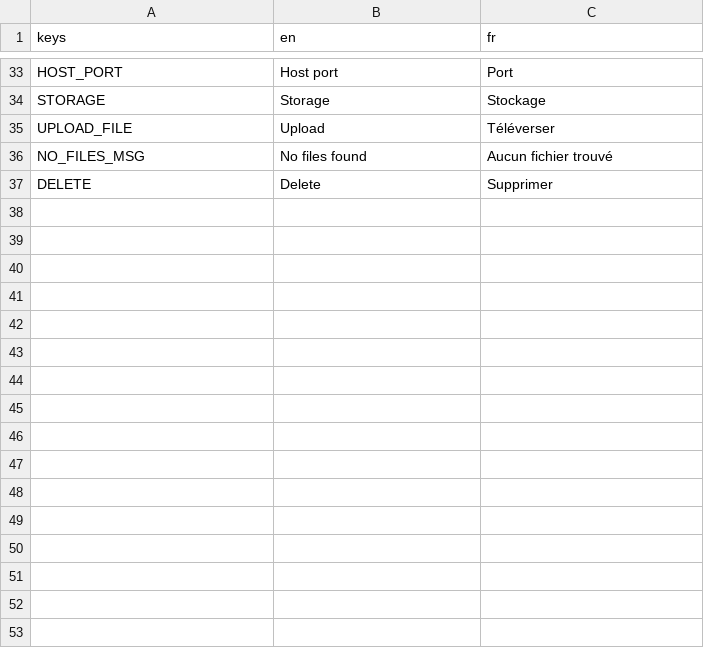
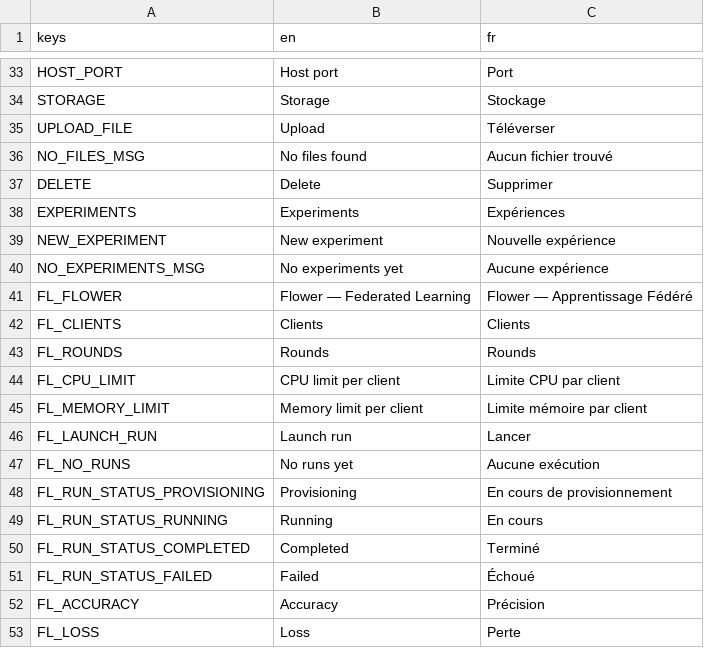
Before and after one commit to RedaMorsli/imagin-virtualization-platform, a CSV file: frontend/res/translations/language.csv, drawn as a sheet; only a part is shown, gaps mark what is left out.

Commit message:
Implement FL experimentation with wandb logging

```diff
--- a/frontend/res/translations/language.csv
+++ b/frontend/res/translations/language.csv
@@ -37 +37,17 @@ NO_FILES_MSG,No files found,Aucun fichier trouvé
 DELETE,Delete,Supprimer
+EXPERIMENTS,Experiments,Expériences
+NEW_EXPERIMENT,New experiment,Nouvelle expérience
+NO_EXPERIMENTS_MSG,No experiments yet,Aucune expérience
+FL_FLOWER,Flower — Federated Learning,Flower — Apprentissage Fédéré
+FL_CLIENTS,Clients,Clients
+FL_ROUNDS,Rounds,Rounds
+FL_CPU_LIMIT,CPU limit per client,Limite CPU par client
+FL_MEMORY_LIMIT,Memory limit per client,Limite mémoire par client
+FL_LAUNCH_RUN,Launch run,Lancer
+FL_NO_RUNS,No runs yet,Aucune exécution
+FL_RUN_STATUS_PROVISIONING,Provisioning,En cours de provisionnement
+FL_RUN_STATUS_RUNNING,Running,En cours
+FL_RUN_STATUS_COMPLETED,Completed,Terminé
+FL_RUN_STATUS_FAILED,Failed,Échoué
+FL_ACCURACY,Accuracy,Précision
+FL_LOSS,Loss,Perte
```
Also changed, not shown: 39 other files.
